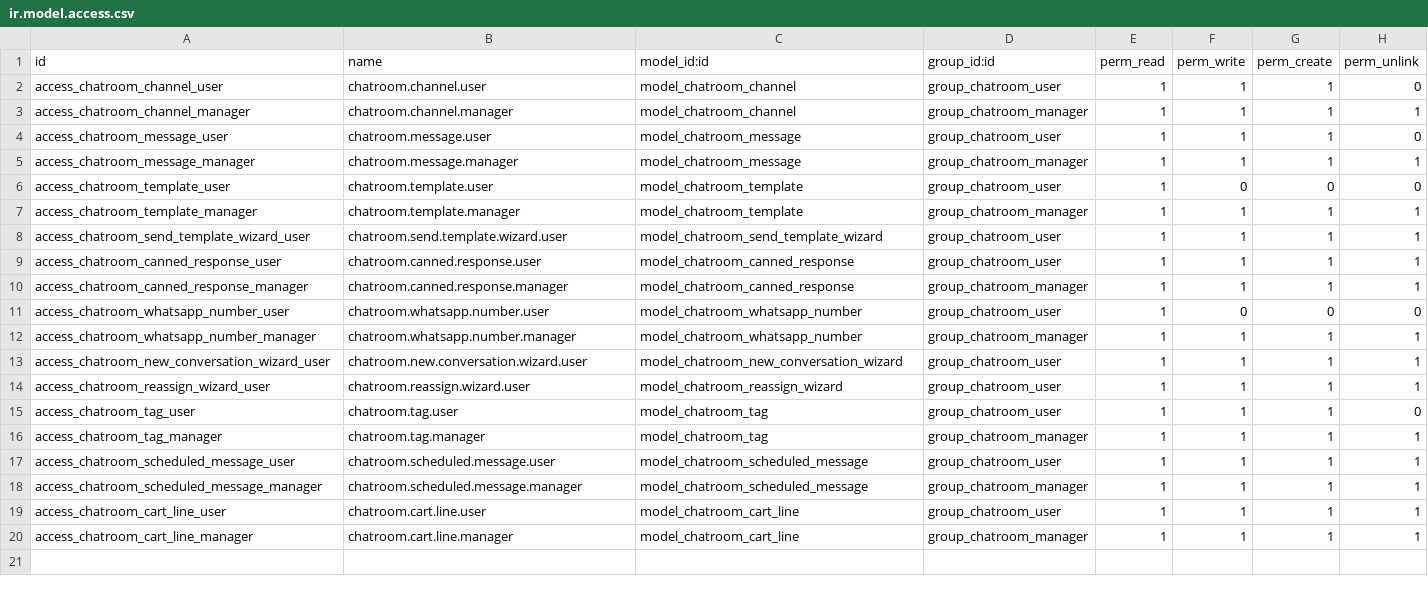
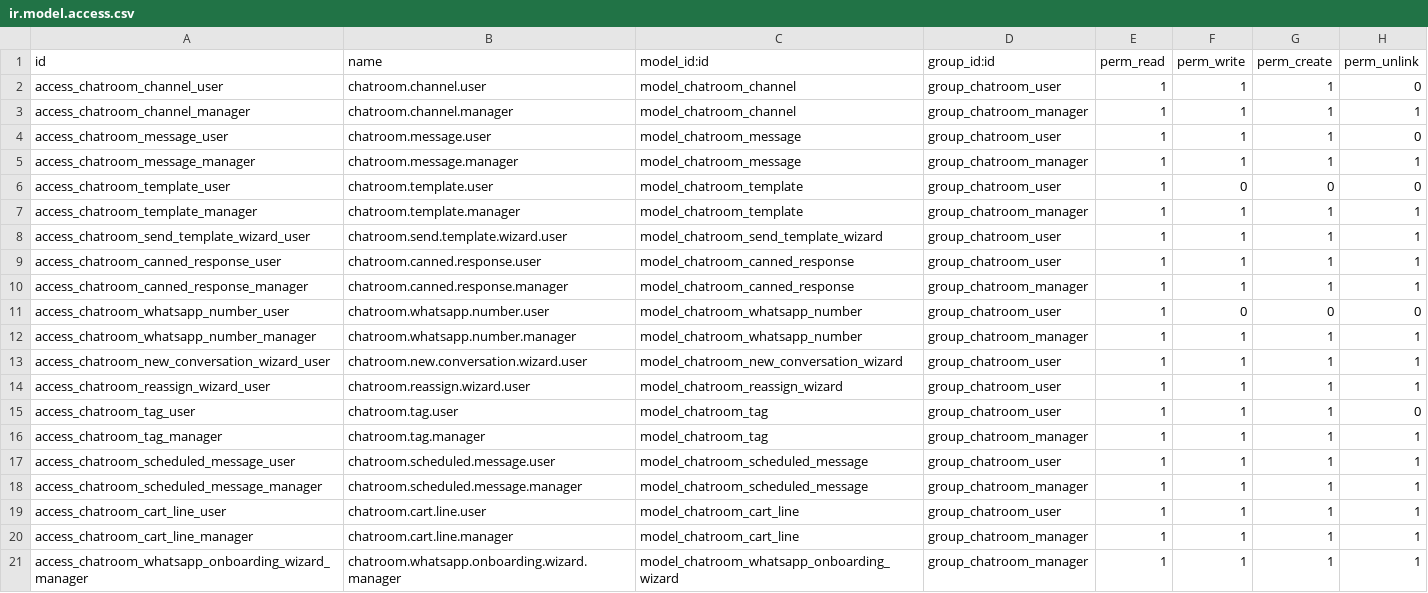
Before and after one commit to brphoto/Prueba_Odoo, a CSV file: chatroom_whatsapp/security/ir.model.access.csv, drawn as a sheet; the diff names each change by its address in the sheet, - before the commit and + after, or states it on an @@ line.

```diff
--- a/chatroom_whatsapp/security/ir.model.access.csv
+++ b/chatroom_whatsapp/security/ir.model.access.csv
+row 21: access_chatroom_whatsapp_onboarding_wizard_manager | chatroom.whatsapp.onboarding.wizard.manager | model_chatroom_whatsapp_onboarding_wizard | group_chatroom_manager | 1 | 1 | 1 | 1
```
Also changed, not shown: 19 other files.
